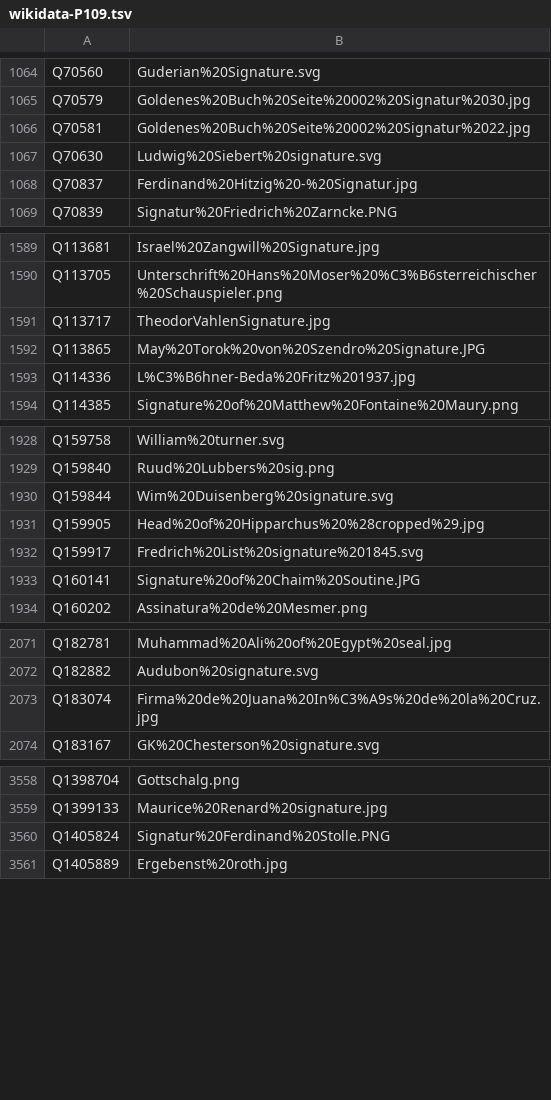
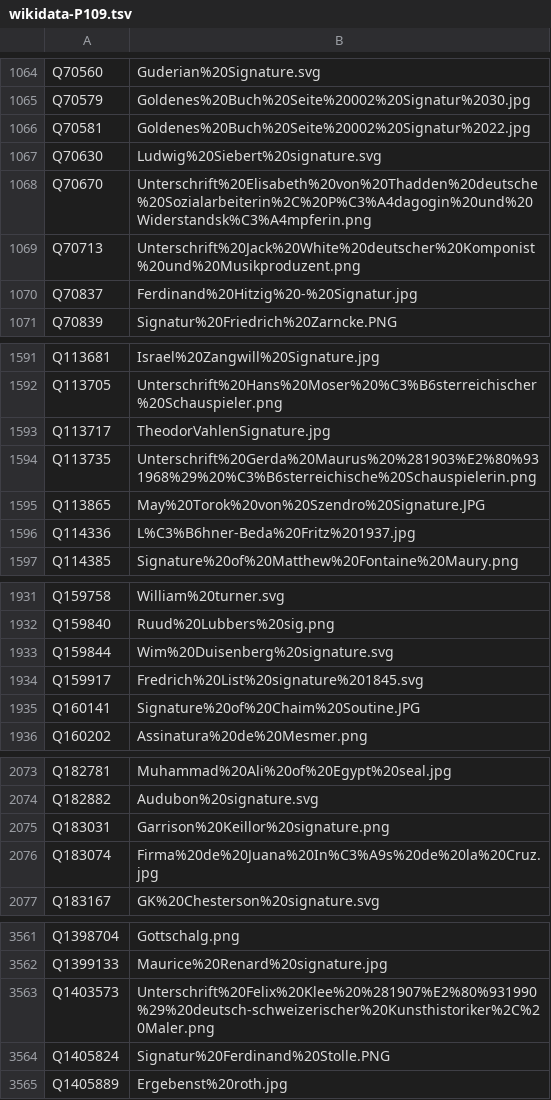
Before and after one commit to opencultureconsulting/dla-opac-gnd-enrichment, a TSV file: output/wikidata-P109.tsv, drawn as a sheet; only a part is shown, gaps mark what is left out; the diff covers the shown part only.

```diff
--- a/output/wikidata-P109.tsv
+++ b/output/wikidata-P109.tsv
@@ -1067,2 +1067,4 @@ Q70581	Goldenes%20Buch%20Seite%20002%20Signatur%2022.jpg
 Q70630	Ludwig%20Siebert%20signature.svg
+Q70670	Unterschrift%20Elisabeth%20von%20Thadden%20deutsche%20Sozialarbeiterin%2C%20P%C3%A4dagogin%20und%20Widerstandsk%C3%A4mpferin.png
+Q70713	Unterschrift%20Jack%20White%20deutscher%20Komponist%20und%20Musikproduzent.png
 Q70837	Ferdinand%20Hitzig%20-%20Signatur.jpg
@@ -1591,2 +1593,3 @@ Q113705	Unterschrift%20Hans%20Moser%20%C3%B6sterreichischer%20Schauspieler.png
 Q113717	TheodorVahlenSignature.jpg
+Q113735	Unterschrift%20Gerda%20Maurus%20%281903%E2%80%931968%29%20%C3%B6sterreichische%20Schauspielerin.png
 Q113865	May%20Torok%20von%20Szendro%20Signature.JPG
@@ -1930,3 +1933,2 @@ Q159840	Ruud%20Lubbers%20sig.png
 Q159844	Wim%20Duisenberg%20signature.svg
-Q159905	Head%20of%20Hipparchus%20%28cropped%29.jpg
 Q159917	Fredrich%20List%20signature%201845.svg
@@ -2072,2 +2074,3 @@ Q182781	Muhammad%20Ali%20of%20Egypt%20seal.jpg
 Q182882	Audubon%20signature.svg
+Q183031	Garrison%20Keillor%20signature.png
 Q183074	Firma%20de%20Juana%20In%C3%A9s%20de%20la%20Cruz.jpg
@@ -3559,2 +3562,3 @@ Q1398704	Gottschalg.png
 Q1399133	Maurice%20Renard%20signature.jpg
+Q1403573	Unterschrift%20Felix%20Klee%20%281907%E2%80%931990%29%20deutsch-schweizerischer%20Kunsthistoriker%2C%20Maler.png
 Q1405824	Signatur%20Ferdinand%20Stolle.PNG
```
Also changed, not shown: 1 added row and 1 edited cell elsewhere in this file, output/lobid-deutsche-biographie.tsv, output/lobid-filmportal.tsv, 6 other files.
